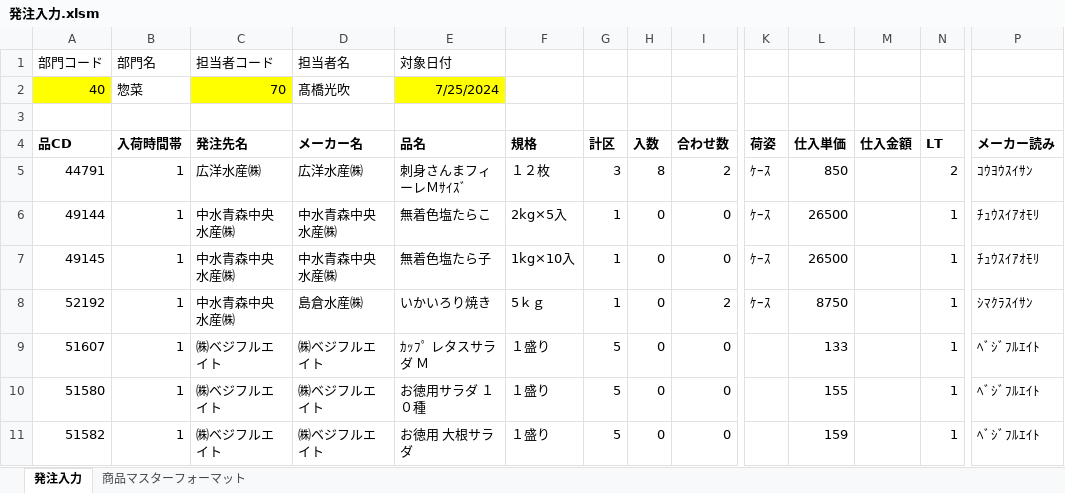
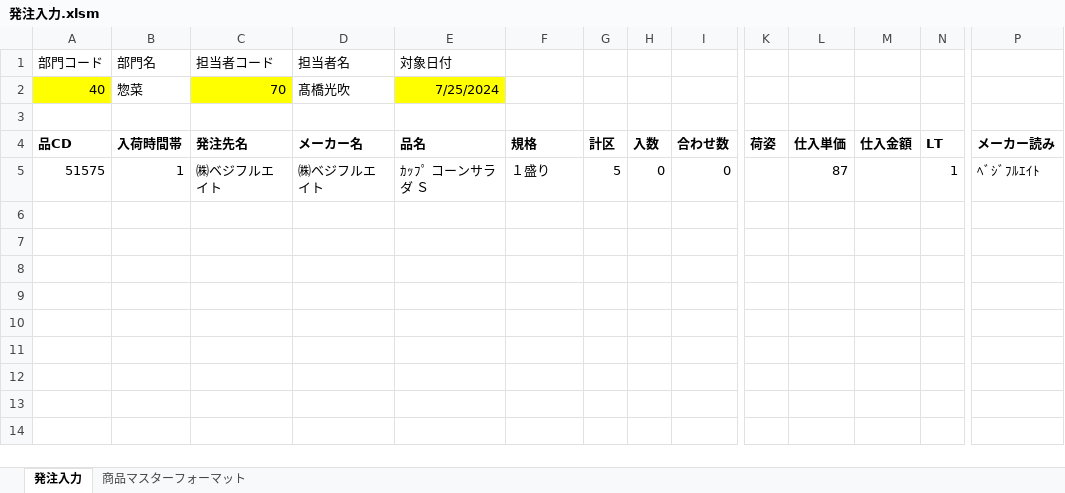
Before and after one commit to kouseidegozaru/excel-order-manage, an Excel workbook: 発注管理/bin/発注入力.xlsm, sheet 発注入力, drawn as a sheet; only a part is shown, gaps mark what is left out; values as stored, in another font and other column widths than the file's, no borders; charts and pictures not drawn; removed rows and columns are numbered as before the commit, all else as after; rows hold the shown columns only; the diff names each change by its address in the sheet, - before the commit and + after, or states it on an @@ line.

```diff
--- a/発注管理/bin/発注入力.xlsm (sheet 発注入力)
+++ b/発注管理/bin/発注入力.xlsm (sheet 発注入力)
-row 5: 44791 | 1 | 広洋水産㈱ | 広洋水産㈱ | 刺身さんまフィーレＭｻｲｽﾞ | １２枚 | 3 | 8 | 2 | ｹｰｽ | 850 |  | 2 | ｺｳﾖｳｽｲｻﾝ
-row 6: 49144 | 1 | 中水青森中央水産㈱ | 中水青森中央水産㈱ | 無着色塩たらこ | 2kg×5入 | 1 | 0 | 0 | ｹｰｽ | 26500 |  | 1 | ﾁｭｳｽｲｱｵﾓﾘ
-row 7: 49145 | 1 | 中水青森中央水産㈱ | 中水青森中央水産㈱ | 無着色塩たら子 | 1kg×10入 | 1 | 0 | 0 | ｹｰｽ | 26500 |  | 1 | ﾁｭｳｽｲｱｵﾓﾘ
-row 8: 52192 | 1 | 中水青森中央水産㈱ | 島倉水産㈱ | いかいろり焼き | 5ｋｇ | 1 | 0 | 2 | ｹｰｽ | 8750 |  | 1 | ｼﾏｸﾗｽｲｻﾝ
-A5 (品CD): 51607
+A5 (品CD): 51575
-E5 (品名): ｶｯﾌﾟ レタスサラダ Ｍ
+E5 (品名): ｶｯﾌﾟ コーンサラダ Ｓ
-L5 (仕入単価): 133
+L5 (仕入単価): 87
-row 10: 51580 | 1 | ㈱ベジフルエイト | ㈱ベジフルエイト | お徳用サラダ １０種 | １盛り | 5 | 0 | 0 |  | 155 |  | 1 | ﾍﾞｼﾞﾌﾙｴｲﾄ
-row 11: 51582 | 1 | ㈱ベジフルエイト | ㈱ベジフルエイト | お徳用 大根サラダ | １盛り | 5 | 0 | 0 |  | 159 |  | 1 | ﾍﾞｼﾞﾌﾙｴｲﾄ
```
Also changed, not shown: charts or pictures, 3 other files.
